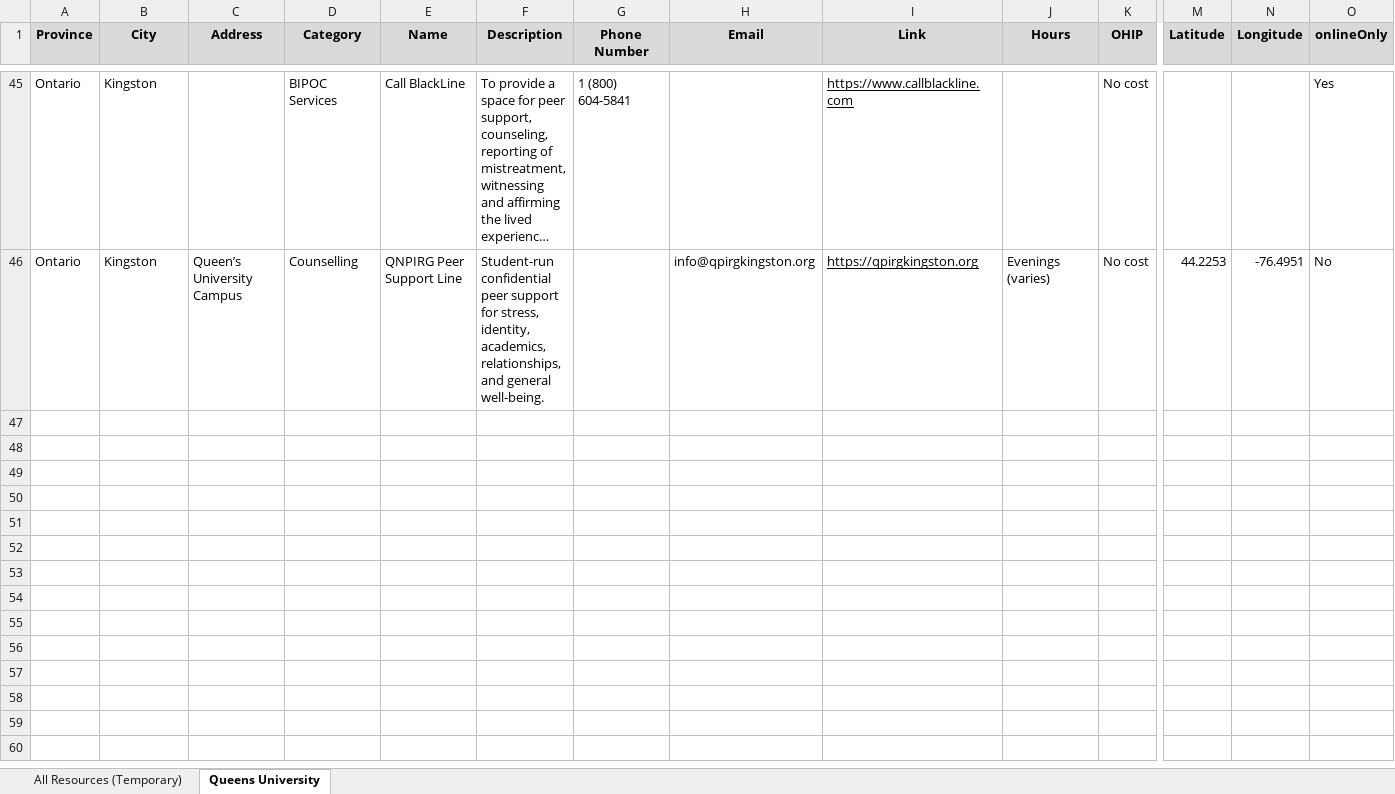
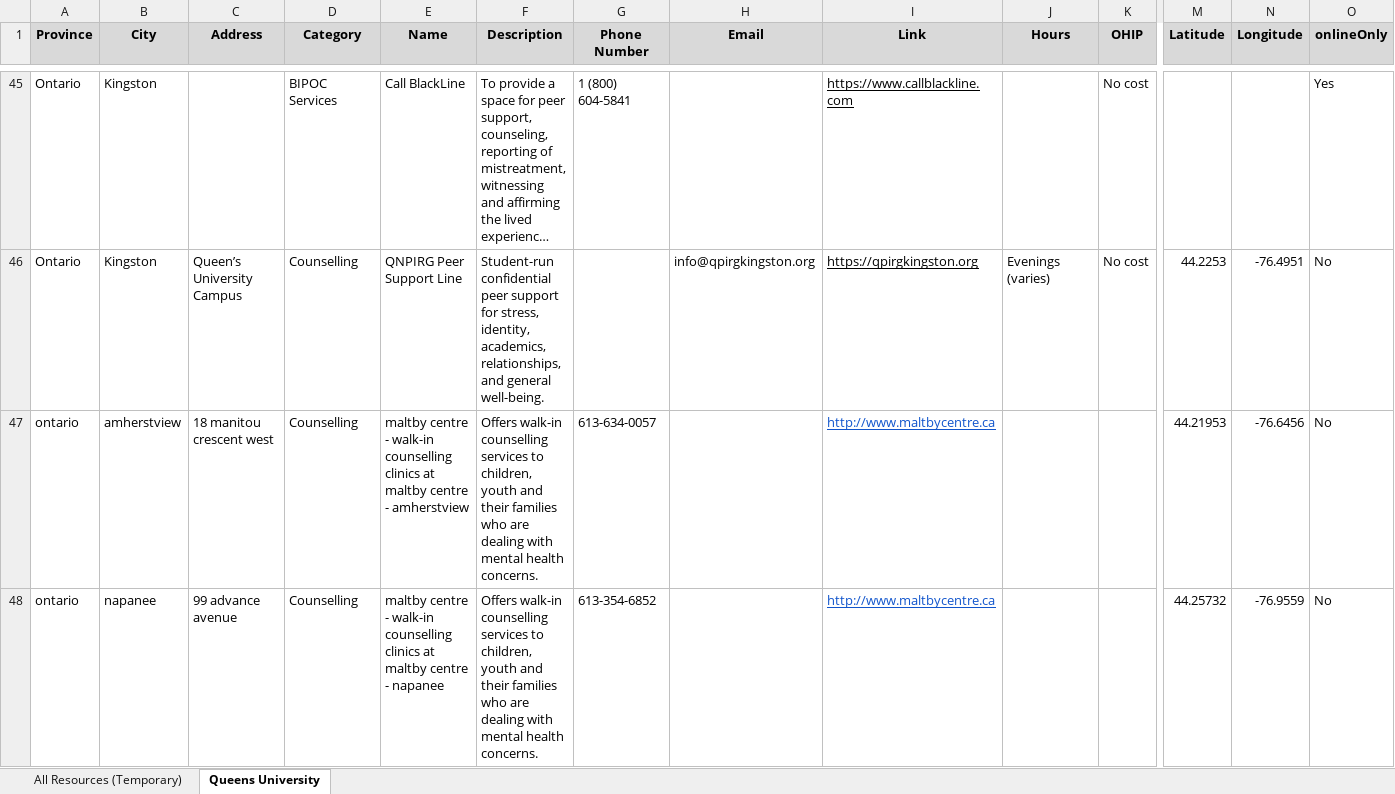
Before and after one commit to MindlyApp1/seedle, an Excel workbook: assets/seedleResources.xlsx, sheet Queens University, drawn as a sheet; only a part is shown, gaps mark what is left out; long unchanged cells end in …; values as stored, in another font and other column widths than the file's, no borders; charts and pictures not drawn; rows hold the shown columns only; the diff covers the shown part only; the diff names each change by its address in the sheet, - before the commit and + after, or states it on an @@ line.

Commit message:
fixes for excel sheet

```diff
--- a/assets/seedleResources.xlsx (sheet Queens University)
+++ b/assets/seedleResources.xlsx (sheet Queens University)
+row 47: ontario | amherstview | 18 manitou crescent west | Counselling | maltby centre - walk-in counselling clinics at maltby centre - amherstview | Offers walk-in counselling services to children, youth and their families who are dealing with mental health concerns. | 613-634-0057 |  | http://www.maltbycentre.ca |  |  | 44.21953 | -76.6456 | No
+row 48: ontario | napanee | 99 advance avenue | Counselling | maltby centre - walk-in counselling clinics at maltby centre - napanee | Offers walk-in counselling services to children, youth and their families who are dealing with mental health concerns. | 613-354-6852 |  | http://www.maltbycentre.ca |  |  | 44.25732 | -76.9559 | No
```
Also changed, not shown: 1 added row elsewhere in this sheet, sheet All Resources (Temporary), 1 other file.
